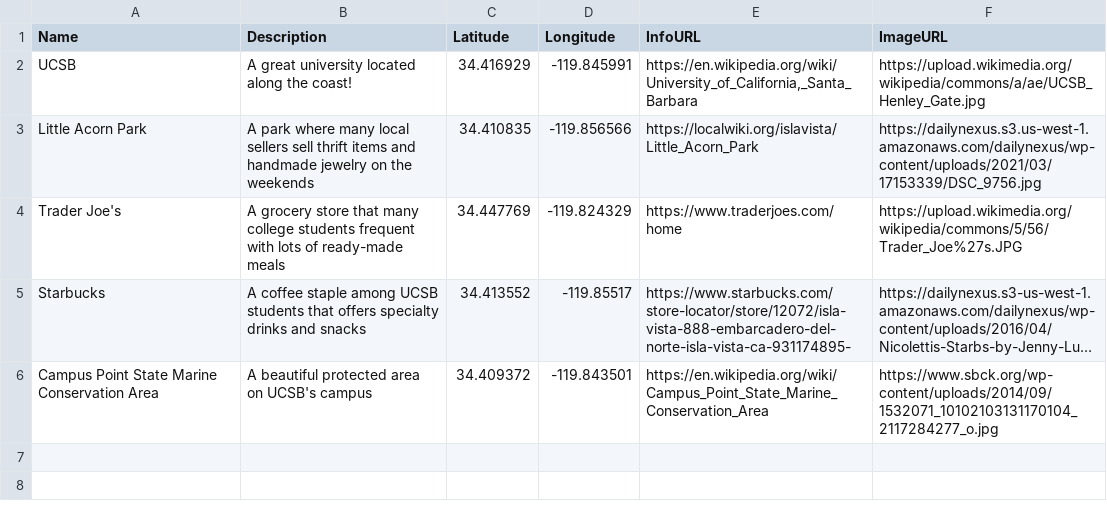
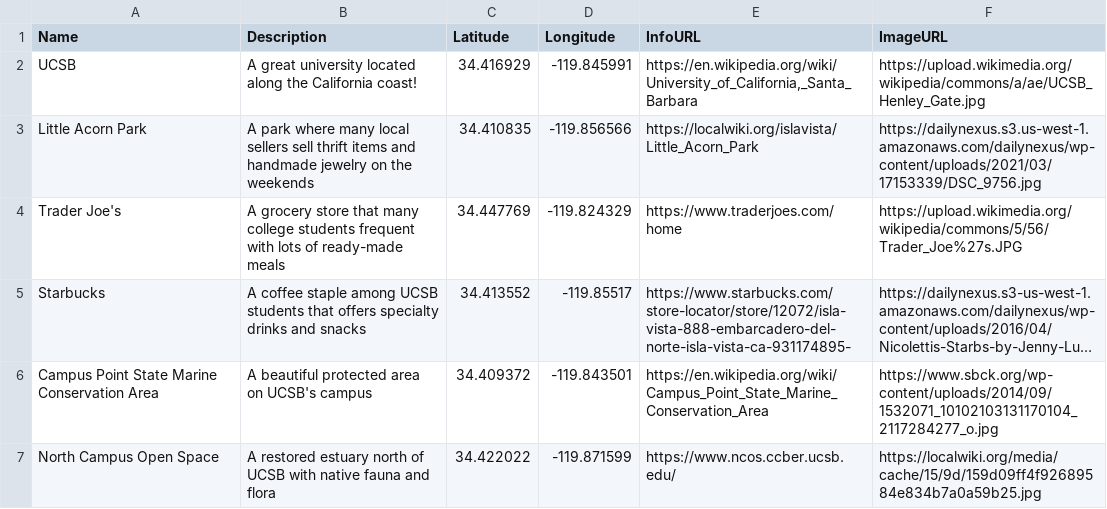
Before and after one commit to adeshmukh9/adeshmukh9.github.io, a CSV file: assignment.csv, drawn as a sheet; long unchanged cells end in …; the diff names each change by its address in the sheet, - before the commit and + after, or states it on an @@ line.

```diff
--- a/assignment.csv
+++ b/assignment.csv
-B2 (Description): …along the coast!
+B2 (Description): …along the California coast!
+row 7: North Campus Open Space | A restored estuary north of UCSB with native fauna and flora | 34.422022 | -119.871599 | https://www.ncos.ccber.ucsb.edu/ | https://localwiki.org/media/cache/15/9d/159d09ff4f92689584e834b7a0a59b25.jpg
```
Also changed, not shown: 1 other file.
